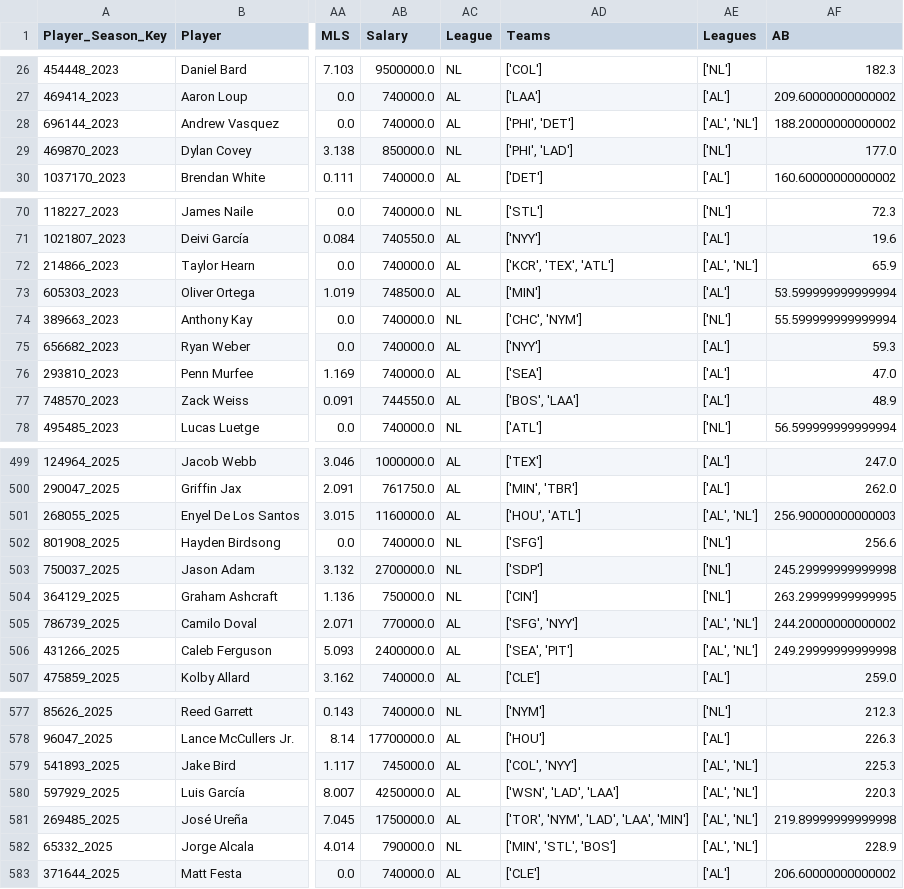
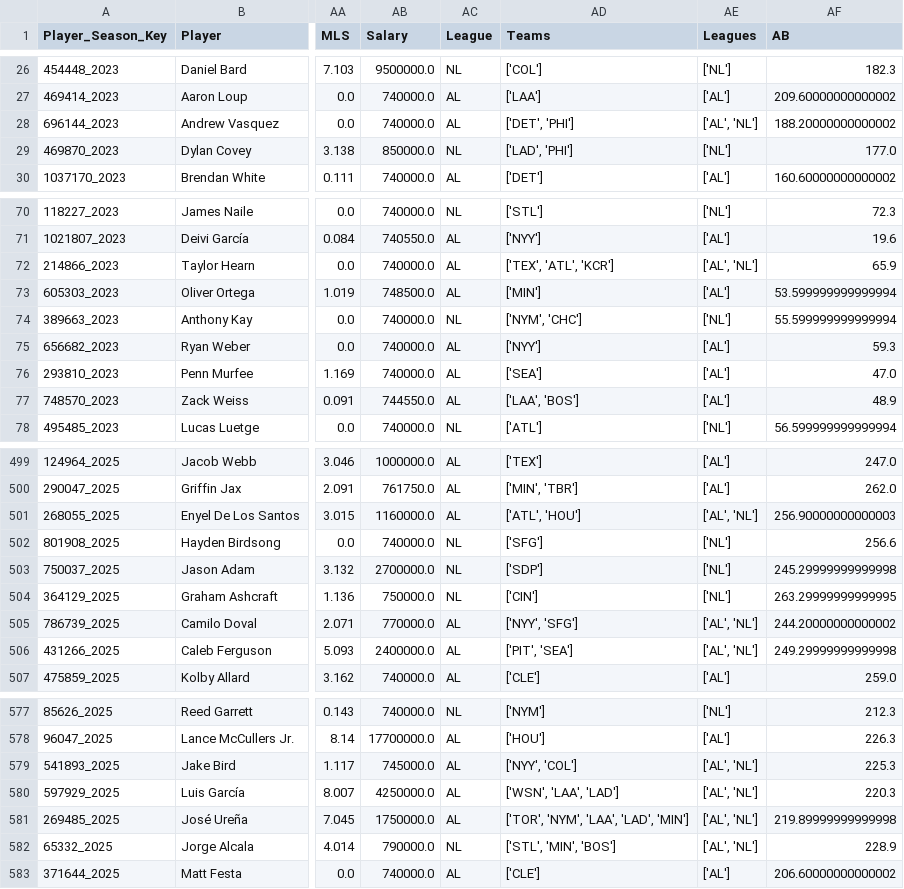
Before and after one commit to JimMaastricht5/baseballsim, a CSV file: 2023 2024 2025 historical-Pitching.csv, drawn as a sheet; only a part is shown, gaps mark what is left out; the diff covers the shown part only; the diff names each change by its address in the sheet, - before the commit and + after, or states it on an @@ line.

```diff
--- a/2023 2024 2025 historical-Pitching.csv
+++ b/2023 2024 2025 historical-Pitching.csv
-AD28 (Teams): ['PHI', 'DET']
+AD28 (Teams): ['DET', 'PHI']
-AD29 (Teams): ['PHI', 'LAD']
+AD29 (Teams): ['LAD', 'PHI']
-AD72 (Teams): ['KCR', 'TEX', 'ATL']
+AD72 (Teams): ['TEX', 'ATL', 'KCR']
-AD74 (Teams): ['CHC', 'NYM']
+AD74 (Teams): ['NYM', 'CHC']
-AD77 (Teams): ['BOS', 'LAA']
+AD77 (Teams): ['LAA', 'BOS']
-AD501 (Teams): ['HOU', 'ATL']
+AD501 (Teams): ['ATL', 'HOU']
-AD505 (Teams): ['SFG', 'NYY']
+AD505 (Teams): ['NYY', 'SFG']
-AD506 (Teams): ['SEA', 'PIT']
+AD506 (Teams): ['PIT', 'SEA']
-AD579 (Teams): ['COL', 'NYY']
+AD579 (Teams): ['NYY', 'COL']
-AD580 (Teams): ['WSN', 'LAD', 'LAA']
+AD580 (Teams): ['WSN', 'LAA', 'LAD']
-AD581 (Teams): ['TOR', 'NYM', 'LAD', 'LAA', 'MIN']
+AD581 (Teams): ['TOR', 'NYM', 'LAA', 'LAD', 'MIN']
-AD582 (Teams): ['MIN', 'STL', 'BOS']
+AD582 (Teams): ['STL', 'MIN', 'BOS']
```
Also changed, not shown: 83 edited cells elsewhere in this file, 2023 2024 2025 aggr-stats-pp-Batting.csv, 2023 2024 2025 aggr-stats-pp-Pitching.csv, 8 other files.
